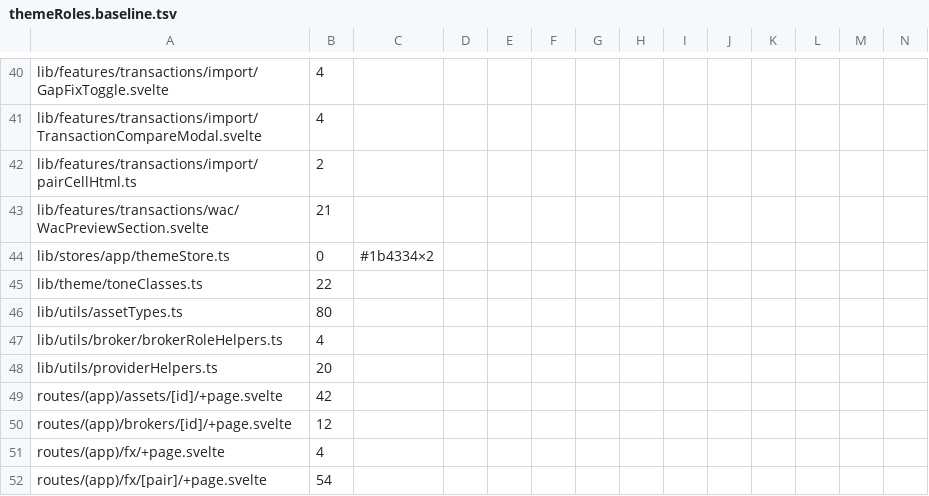
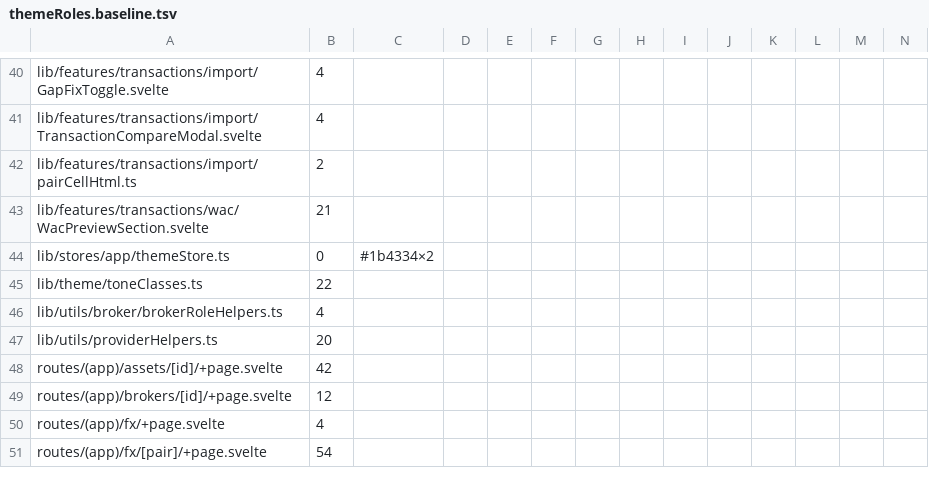
Before and after one commit to Librefolio/LibreFolio, a TSV file: frontend/src/themeRoles.baseline.tsv, drawn as a sheet; only a part is shown, gaps mark what is left out; rows hold the shown columns only; the diff names each change by its address in the sheet, - before the commit and + after, or states it on an @@ line.

Commit message:
feat(theme): asset type roles and family badges
Designer round 3, §1.9 (A1-a, F): the twelve asset types become
roles (--lf-cat-<type>, -soft, -on-soft) in tokens.css, values from
decisioni.md §1.2. Type badges read them; a subtype takes its
family's colour with a dot in its content's on-soft colour.
BOND light text #4f669a (D-T6, 4.5:1 on the exact mix).

```diff
--- a/frontend/src/themeRoles.baseline.tsv
+++ b/frontend/src/themeRoles.baseline.tsv
-row 46: lib/utils/assetTypes.ts | 80
```
Also changed, not shown: 8 other files.
